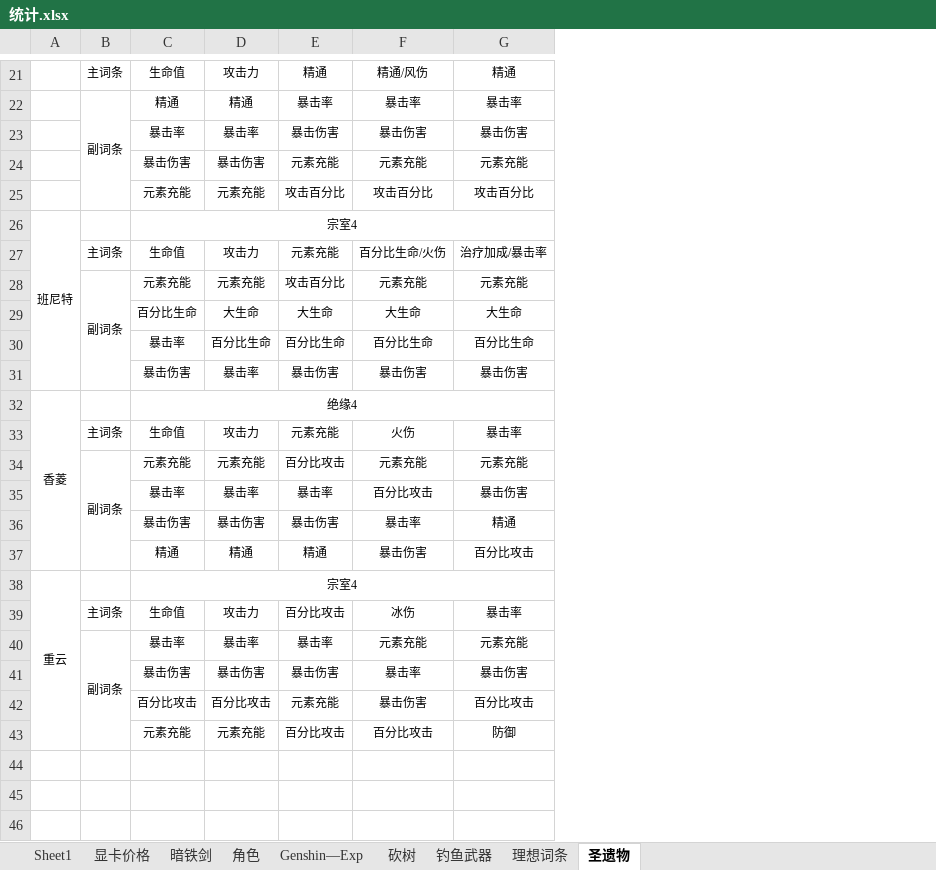
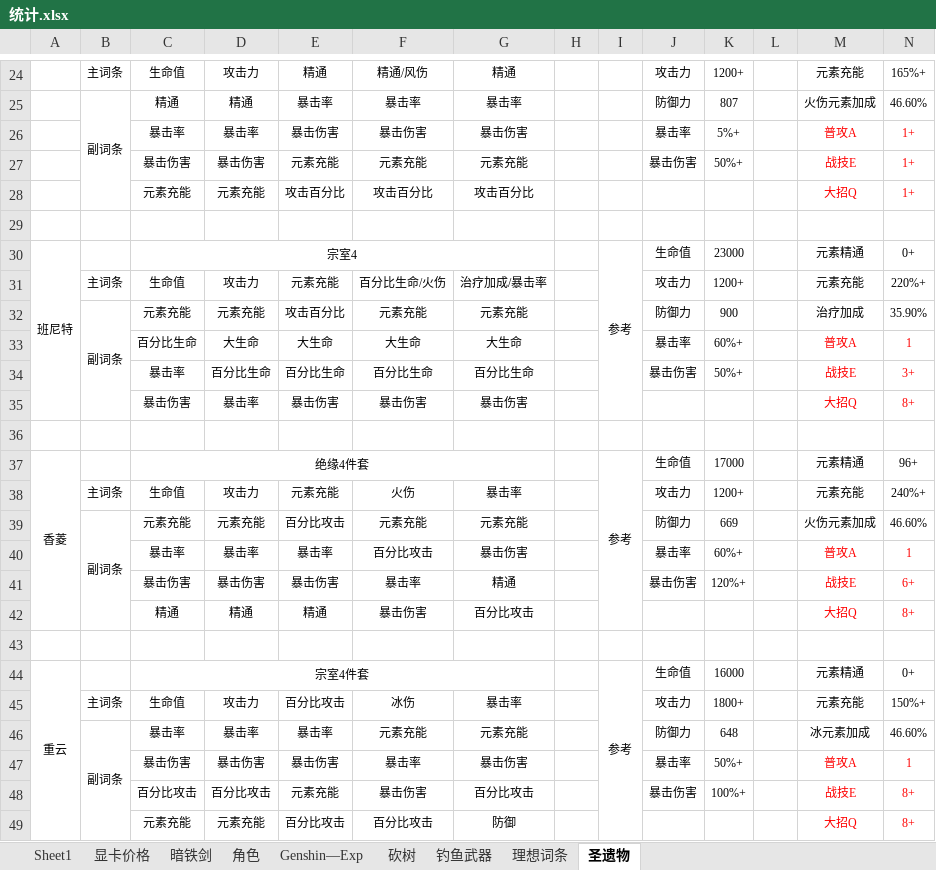
Before and after one commit to Linkenpro/presonalnote, an Excel workbook: Excel/统计.xlsx, sheet 圣遗物, drawn as a sheet; only a part is shown, gaps mark what is left out; values as stored, in another font and other column widths than the file's, no borders; addresses are those after the commit; the diff covers the shown part only; the diff names each change by its address in the sheet, - before the commit and + after, or states it on an @@ line.

```diff
--- a/Excel/统计.xlsx (sheet 圣遗物)
+++ b/Excel/统计.xlsx (sheet 圣遗物)
+column H, empty
+column I, row 30: 参考; row 37: 参考; row 44: 参考
+column J, rows 24-27: 攻击力 | 防御力 | 暴击率 | 暴击伤害; rows 30-34: 生命值 | 攻击力 | 防御力 | 暴击率 | 暴击伤害; rows 37-41: 生命值 | 攻击力 | 防御力 | 暴击率 | 暴击伤害; rows 44-48: 生命值 | 攻击力 | 防御力 | 暴击率 | 暴击伤害
+column K, rows 24-27: 1200+ | 807 | 5%+ | 50%+; rows 30-34: 23000 | 1200+ | 900 | 60%+ | 50%+; rows 37-41: 17000 | 1200+ | 669 | 60%+ | 120%+; rows 44-48: 16000 | 1800+ | 648 | 50%+ | 100%+
+column L, empty
+column M, rows 24-28: 元素充能 | 火伤元素加成 | 普攻A | 战技E | 大招Q; rows 30-35: 元素精通 | 元素充能 | 治疗加成 | 普攻A | 战技E | 大招Q; rows 37-42: 元素精通 | 元素充能 | 火伤元素加成 | 普攻A | 战技E | 大招Q; rows 44-49: 元素精通 | 元素充能 | 冰元素加成 | 普攻A | 战技E | 大招Q
+column N, rows 24-28: 165%+ | 46.60% | 1+ | 1+ | 1+; rows 30-35: 0+ | 220%+ | 35.90% | 1 | 3+ | 8+; rows 37-42: 96+ | 240%+ | 46.60% | 1 | 6+ | 8+; rows 44-49: 0+ | 150%+ | 46.60% | 1 | 8+ | 8+
+row 29: (empty)
+row 36: (empty)
-C37: 绝缘4
+C37: 绝缘4件套
+row 43: (empty)
-C44: 宗室4
+C44: 宗室4件套
```
Also changed, not shown: 7 added rows, 4 removed rows, 8 edited cells and merged cells elsewhere in this sheet, 2 other files.
